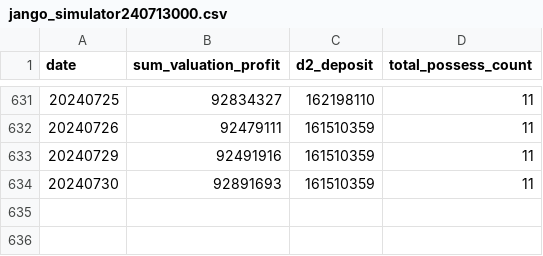
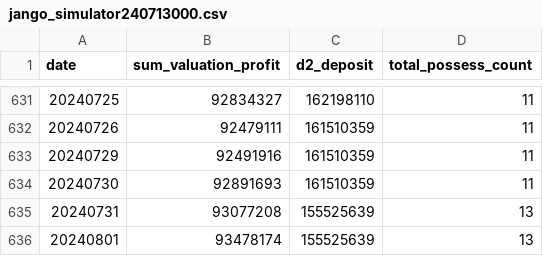
Before and after one commit to bfdai/bfdai_csv, a CSV file: jango_simulator240713000.csv, drawn as a sheet; only a part is shown, gaps mark what is left out; the diff names each change by its address in the sheet, - before the commit and + after, or states it on an @@ line.

Commit message:
Upload CSV file

```diff
--- a/jango_simulator240713000.csv
+++ b/jango_simulator240713000.csv
+row 635: 20240731 | 93077208 | 155525639 | 13
+row 636: 20240801 | 93478174 | 155525639 | 13
```
